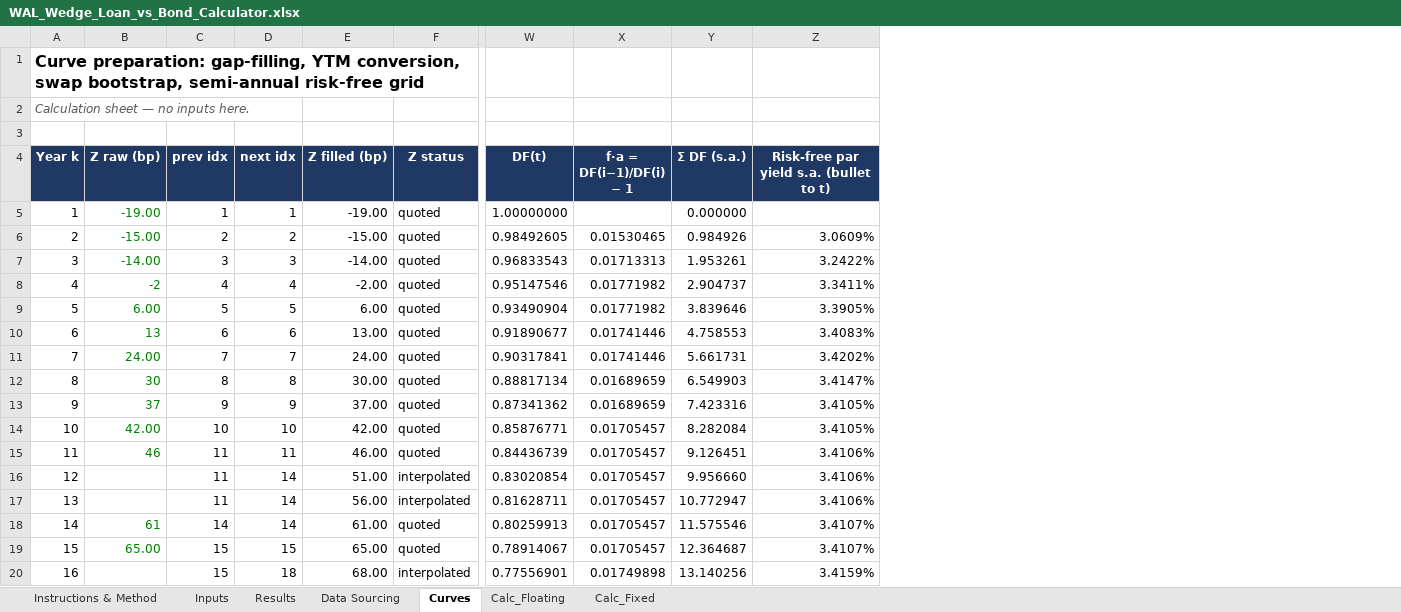
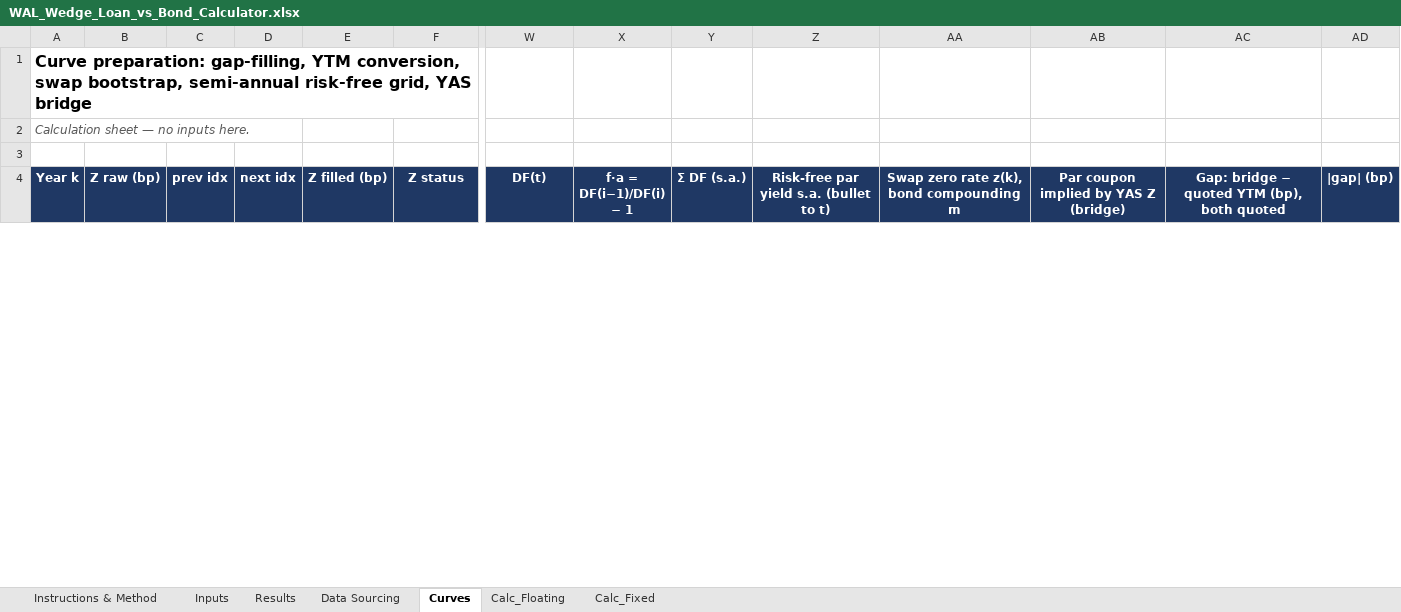
Before and after one commit to DevJRM/eaf-ai-lab, an Excel workbook: walWedge/WAL_Wedge_Loan_vs_Bond_Calculator.xlsx, sheet Curves, drawn as a sheet; only a part is shown, gaps mark what is left out; values as stored, in another font and other column widths than the file's, no borders; removed rows and columns are numbered as before the commit, all else as after; rows hold the shown columns only; the diff covers the shown part only; the diff names each change by its address in the sheet, - before the commit and + after, or states it on an @@ line.

```diff
--- a/walWedge/WAL_Wedge_Loan_vs_Bond_Calculator.xlsx (sheet Curves)
+++ b/walWedge/WAL_Wedge_Loan_vs_Bond_Calculator.xlsx (sheet Curves)
+column AA, row 4: Swap zero rate z(k), bond compounding m
+column AB, row 4: Par coupon implied by YAS Z (bridge)
+column AC, row 4: Gap: bridge − quoted YTM (bp), both quoted
+column AD (|gap| (bp)), empty
-A1 (Year k): …semi-annual risk-free grid
+A1 (Year k): …semi-annual risk-free grid, YAS bridge
-row 5: 1 | -19.00 | 1 | 1 | -19.00 | quoted | 1.00000000 |  | 0.000000
-row 6: 2 | -15.00 | 2 | 2 | -15.00 | quoted | 0.98492605 | 0.01530465 | 0.984926 | 3.0609%
-row 7: 3 | -14.00 | 3 | 3 | -14.00 | quoted | 0.96833543 | 0.01713313 | 1.953261 | 3.2422%
-row 8: 4 | -2 | 4 | 4 | -2.00 | quoted | 0.95147546 | 0.01771982 | 2.904737 | 3.3411%
-row 9: 5 | 6.00 | 5 | 5 | 6.00 | quoted | 0.93490904 | 0.01771982 | 3.839646 | 3.3905%
-row 10: 6 | 13 | 6 | 6 | 13.00 | quoted | 0.91890677 | 0.01741446 | 4.758553 | 3.4083%
-row 11: 7 | 24.00 | 7 | 7 | 24.00 | quoted | 0.90317841 | 0.01741446 | 5.661731 | 3.4202%
-row 12: 8 | 30 | 8 | 8 | 30.00 | quoted | 0.88817134 | 0.01689659 | 6.549903 | 3.4147%
-row 13: 9 | 37 | 9 | 9 | 37.00 | quoted | 0.87341362 | 0.01689659 | 7.423316 | 3.4105%
-row 14: 10 | 42.00 | 10 | 10 | 42.00 | quoted | 0.85876771 | 0.01705457 | 8.282084 | 3.4105%
-row 15: 11 | 46 | 11 | 11 | 46.00 | quoted | 0.84436739 | 0.01705457 | 9.126451 | 3.4106%
-row 16: 12 |  | 11 | 14 | 51.00 | interpolated | 0.83020854 | 0.01705457 | 9.956660 | 3.4106%
-row 17: 13 |  | 11 | 14 | 56.00 | interpolated | 0.81628711 | 0.01705457 | 10.772947 | 3.4106%
-row 18: 14 | 61 | 14 | 14 | 61.00 | quoted | 0.80259913 | 0.01705457 | 11.575546 | 3.4107%
-row 19: 15 | 65.00 | 15 | 15 | 65.00 | quoted | 0.78914067 | 0.01705457 | 12.364687 | 3.4107%
-row 20: 16 |  | 15 | 18 | 68.00 | interpolated | 0.77556901 | 0.01749898 | 13.140256 | 3.4159%
```
Also changed, not shown: 61 added rows and 45 removed rows elsewhere in this sheet, sheet Calc_Floating, sheet Calc_Fixed, sheet Results, sheet Inputs, sheet Instructions & Method, sheet Data Sourcing, 3 other files.
